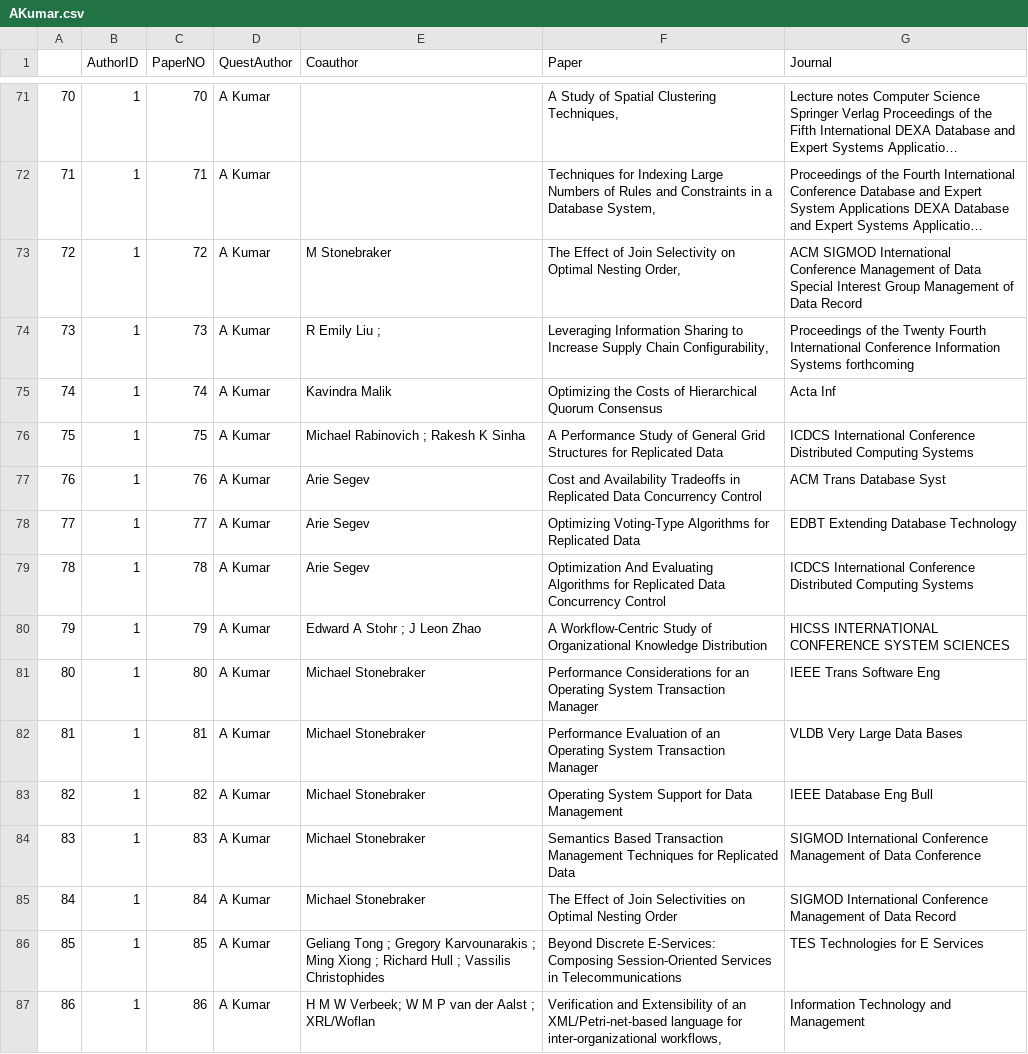
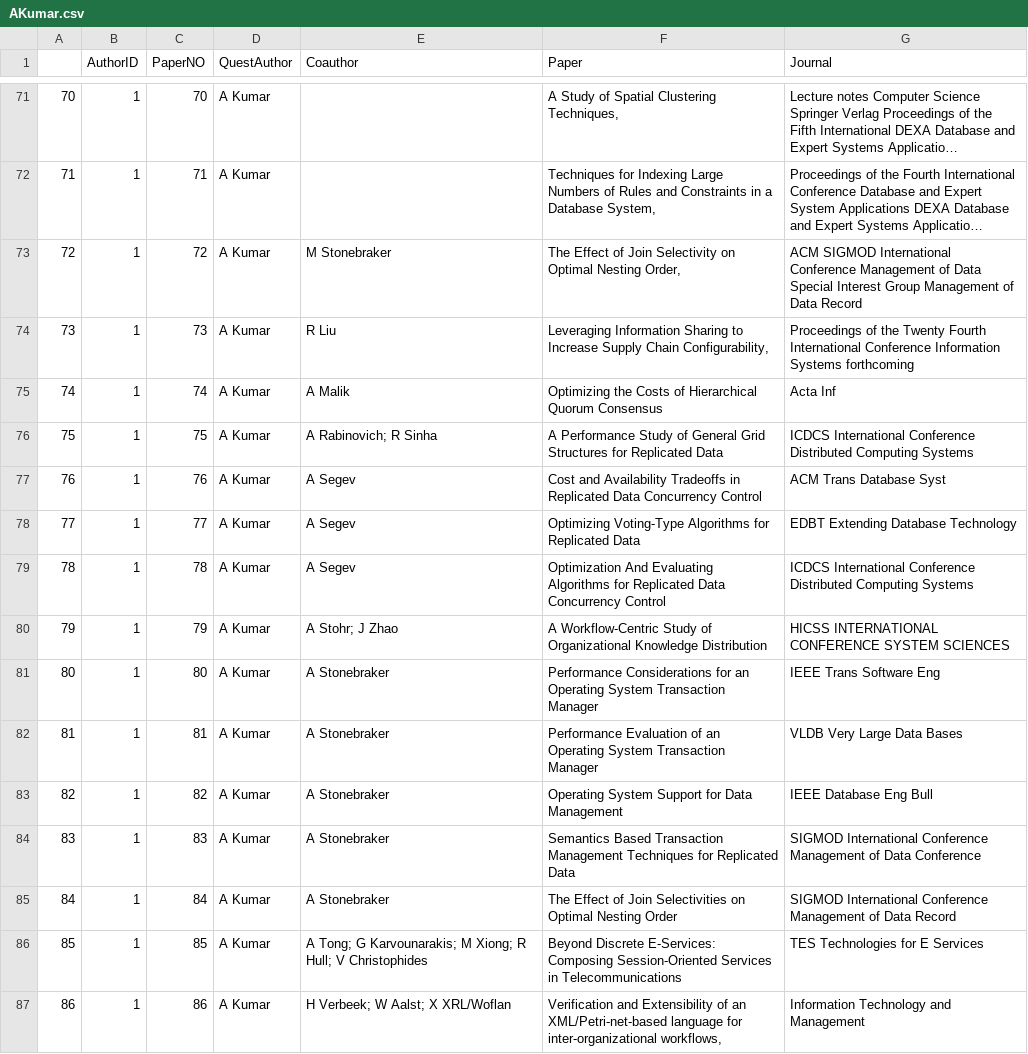
Before and after one commit to TZstatsADS/Spr2017-proj4-team6, a CSV file: output/AKumar.csv, drawn as a sheet; only a part is shown, gaps mark what is left out; long unchanged cells end in …; the diff covers the shown part only.

```diff
--- a/output/AKumar.csv
+++ b/output/AKumar.csv
@@ -74,14 +74,14 @@
-"73","1","73","A Kumar","R Emily Liu ; ","Leveraging Information Sharing to Increase Supply Chain Configurability,","Proceedings of the Twenty Fourth International Conference Information Systems forthcoming"
-"74","1","74","A Kumar","Kavindra Malik","Optimizing the Costs of Hierarchical Quorum Consensus ","Acta Inf"
-"75","1","75","A Kumar","Michael Rabinovich ; Rakesh K Sinha","A Performance Study of General Grid Structures for Replicated Data ","ICDCS International Conference Distributed Computing Systems"
-"76","1","76","A Kumar","Arie Segev","Cost and Availability Tradeoffs in Replicated Data Concurrency Control ","ACM Trans Database Syst"
-"77","1","77","A Kumar","Arie Segev","Optimizing Voting-Type Algorithms for Replicated Data ","EDBT Extending Database Technology"
-"78","1","78","A Kumar","Arie Segev","Optimization And Evaluating Algorithms for Replicated Data Concurrency Control ","ICDCS International Conference Distributed Computing Systems"
-"79","1","79","A Kumar","Edward A Stohr ; J Leon Zhao","A Workflow-Centric Study of Organizational Knowledge Distribution ","HICSS INTERNATIONAL CONFERENCE SYSTEM SCIENCES"
-"80","1","80","A Kumar","Michael Stonebraker","Performance Considerations for an Operating System Transaction Manager ","IEEE Trans Software Eng"
-"81","1","81","A Kumar","Michael Stonebraker","Performance Evaluation of an Operating System Transaction Manager ","VLDB Very Large Data Bases"
-"82","1","82","A Kumar","Michael Stonebraker","Operating System Support for Data Management ","IEEE Database Eng Bull"
-"83","1","83","A Kumar","Michael Stonebraker","Semantics Based Transaction Management Techniques for Replicated Data ","SIGMOD International Conference Management of Data Conference"
-"84","1","84","A Kumar","Michael Stonebraker","The Effect of Join Selectivities on Optimal Nesting Order ","SIGMOD International Conference Management of Data Record"
-"85","1","85","A Kumar","Geliang Tong ; Gregory Karvounarakis ; Ming Xiong ; Richard Hull ; Vassilis Christophides","Beyond Discrete E-Services: Composing Session-Oriented Services in Telecommunications ","TES Technologies for E Services"
-"86","1","86","A Kumar","H M W Verbeek; W M P van der Aalst ;  XRL/Woflan","Verification and Extensibility of an XML/Petri-net-based language for inter-organizational workflows,","Information Technology and Management"
+"73","1","73","A Kumar","R Liu","Leveraging Information Sharing to Increase Supply Chain Configurability,","Proceedings of the Twenty Fourth International Conference Information Systems forthcoming"
+"74","1","74","A Kumar","A Malik","Optimizing the Costs of Hierarchical Quorum Consensus ","Acta Inf"
+"75","1","75","A Kumar","A Rabinovich; R Sinha","A Performance Study of General Grid Structures for Replicated Data ","ICDCS International Conference Distributed Computing Systems"
+"76","1","76","A Kumar","A Segev","Cost and Availability Tradeoffs in Replicated Data Concurrency Control ","ACM Trans Database Syst"
+"77","1","77","A Kumar","A Segev","Optimizing Voting-Type Algorithms for Replicated Data ","EDBT Extending Database Technology"
+"78","1","78","A Kumar","A Segev","Optimization And Evaluating Algorithms for Replicated Data Concurrency Control ","ICDCS International Conference Distributed Computing Systems"
+"79","1","79","A Kumar","A Stohr; J Zhao","A Workflow-Centric Study of Organizational Knowledge Distribution ","HICSS INTERNATIONAL CONFERENCE SYSTEM SCIENCES"
+"80","1","80","A Kumar","A Stonebraker","Performance Considerations for an Operating System Transaction Manager ","IEEE Trans Software Eng"
+"81","1","81","A Kumar","A Stonebraker","Performance Evaluation of an Operating System Transaction Manager ","VLDB Very Large Data Bases"
+"82","1","82","A Kumar","A Stonebraker","Operating System Support for Data Management ","IEEE Database Eng Bull"
+"83","1","83","A Kumar","A Stonebraker","Semantics Based Transaction Management Techniques for Replicated Data ","SIGMOD International Conference Management of Data Conference"
+"84","1","84","A Kumar","A Stonebraker","The Effect of Join Selectivities on Optimal Nesting Order ","SIGMOD International Conference Management of Data Record"
+"85","1","85","A Kumar","A Tong; G Karvounarakis; M Xiong; R Hull; V Christophides","Beyond Discrete E-Services: Composing Session-Oriented Services in Telecommunications ","TES Technologies for E Services"
+"86","1","86","A Kumar","H Verbeek; W Aalst; X XRL/Woflan","Verification and Extensibility of an XML/Petri-net-based language for inter-organizational workflows,","Information Technology and Management"
```
Also changed, not shown: 150 edited cells elsewhere in this file, output/DJohnson.csv, output/JRobinson.csv, 12 other files.
